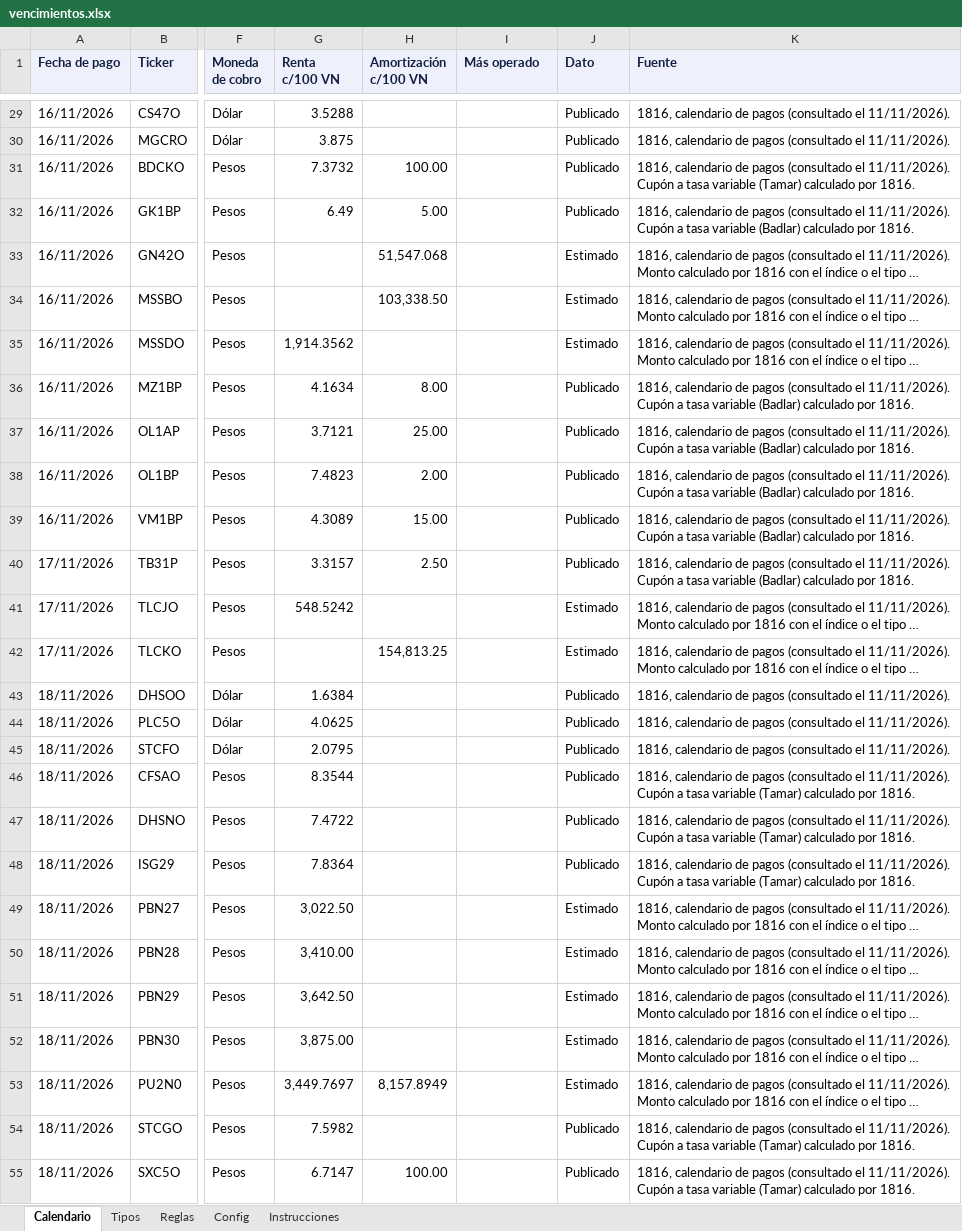
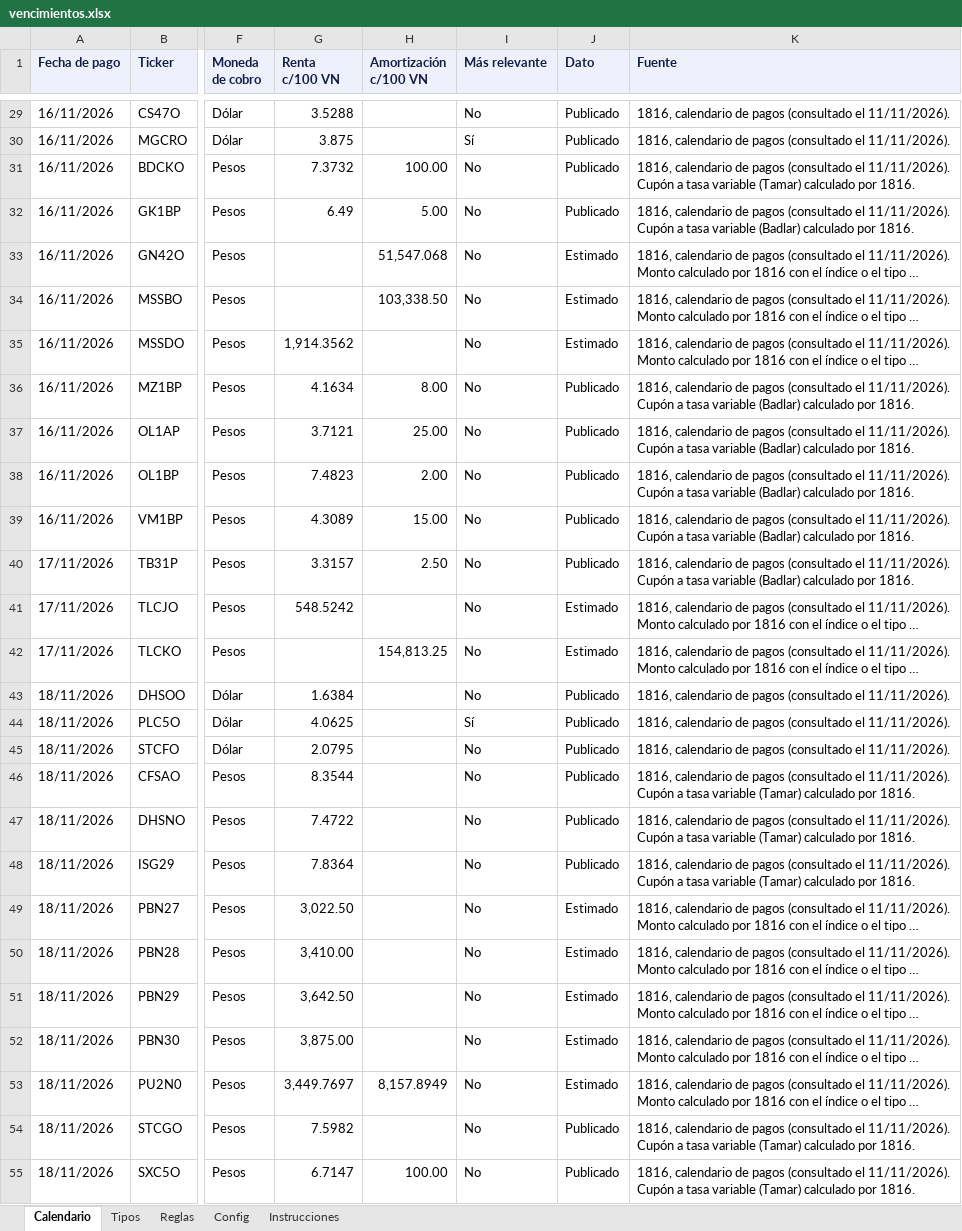
Before and after one commit to mfriedB/fondos, an Excel workbook: vencimientos.xlsx, sheet Calendario, drawn as a sheet; only a part is shown, gaps mark what is left out; long unchanged cells end in …; values as stored, in another font and other column widths than the file's, no borders; the diff covers the shown part only; the diff names each change by its address in the sheet, - before the commit and + after, or states it on an @@ line.

```diff
--- a/vencimientos.xlsx (sheet Calendario)
+++ b/vencimientos.xlsx (sheet Calendario)
-I1: Más operado
+I1: Más relevante
-I29 (Más relevante): (empty)
+I29 (Más relevante): No
-I30 (Más relevante): (empty)
+I30 (Más relevante): Sí
-I31:I43 (Más relevante): (empty)
+I31:I43 (Más relevante): No
-I44 (Más relevante): (empty)
+I44 (Más relevante): Sí
-I45:I55 (Más relevante): (empty)
+I45:I55 (Más relevante): No
```
Also changed, not shown: 1217 edited cells elsewhere in this sheet, sheet Instrucciones, 1 other file.
